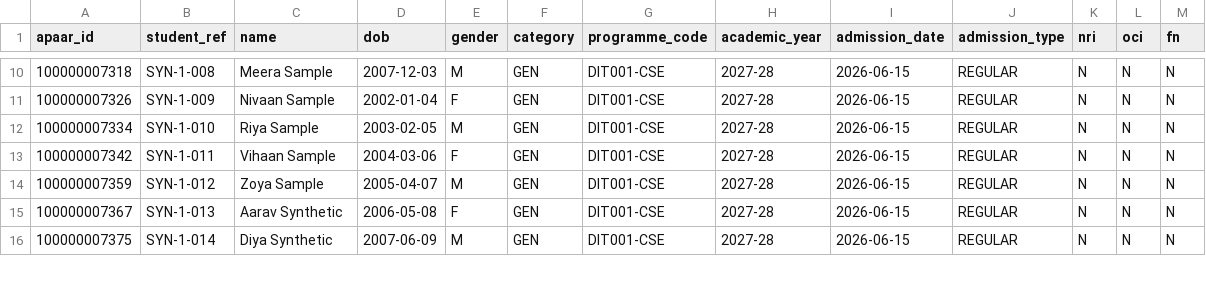
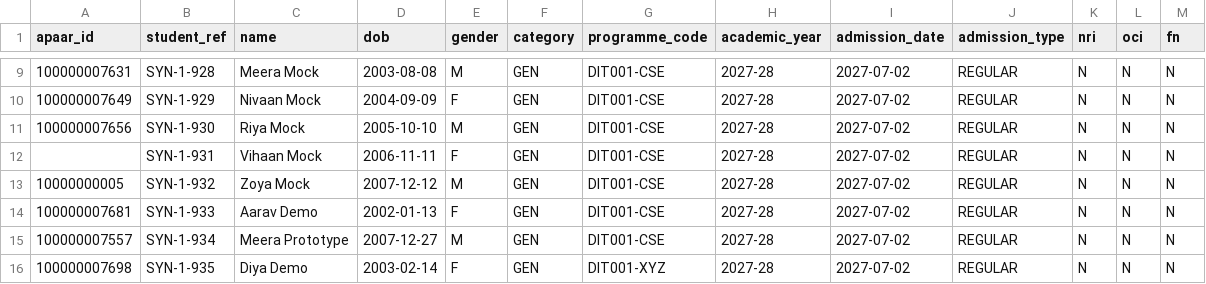
Before and after one commit to Shanmukha666/apaar-setu, a CSV file: backend/seed/data/demo_uploads/demo_messy.csv, drawn as a sheet; only a part is shown, gaps mark what is left out; the diff covers the shown part only.

```diff
--- a/backend/seed/data/demo_uploads/demo_messy.csv
+++ b/backend/seed/data/demo_uploads/demo_messy.csv
@@ -10,7 +9,8 @@ apaar_id,student_ref,name,dob,gender,category,programme_code,academic_year,admis
-100000007318,SYN-1-008,Meera Sample,2007-12-03,M,GEN,DIT001-CSE,2027-28,2026-06-15,REGULAR,N,N,N
-100000007326,SYN-1-009,Nivaan Sample,2002-01-04,F,GEN,DIT001-CSE,2027-28,2026-06-15,REGULAR,N,N,N
-100000007334,SYN-1-010,Riya Sample,2003-02-05,M,GEN,DIT001-CSE,2027-28,2026-06-15,REGULAR,N,N,N
-100000007342,SYN-1-011,Vihaan Sample,2004-03-06,F,GEN,DIT001-CSE,2027-28,2026-06-15,REGULAR,N,N,N
-100000007359,SYN-1-012,Zoya Sample,2005-04-07,M,GEN,DIT001-CSE,2027-28,2026-06-15,REGULAR,N,N,N
-100000007367,SYN-1-013,Aarav Synthetic,2006-05-08,F,GEN,DIT001-CSE,2027-28,2026-06-15,REGULAR,N,N,N
-100000007375,SYN-1-014,Diya Synthetic,2007-06-09,M,GEN,DIT001-CSE,2027-28,2026-06-15,REGULAR,N,N,N
+100000007631,SYN-1-928,Meera Mock,2003-08-08,M,GEN,DIT001-CSE,2027-28,2027-07-02,REGULAR,N,N,N
+100000007649,SYN-1-929,Nivaan Mock,2004-09-09,F,GEN,DIT001-CSE,2027-28,2027-07-02,REGULAR,N,N,N
+100000007656,SYN-1-930,Riya Mock,2005-10-10,M,GEN,DIT001-CSE,2027-28,2027-07-02,REGULAR,N,N,N
+,SYN-1-931,Vihaan Mock,2006-11-11,F,GEN,DIT001-CSE,2027-28,2027-07-02,REGULAR,N,N,N
+10000000005,SYN-1-932,Zoya Mock,2007-12-12,M,GEN,DIT001-CSE,2027-28,2027-07-02,REGULAR,N,N,N
+100000007681,SYN-1-933,Aarav Demo,2002-01-13,F,GEN,DIT001-CSE,2027-28,2027-07-02,REGULAR,N,N,N
+100000007557,SYN-1-934,Meera Prototype,2007-12-27,M,GEN,DIT001-CSE,2027-28,2027-07-02,REGULAR,N,N,N
+100000007698,SYN-1-935,Diya Demo,2003-02-14,F,GEN,DIT001-XYZ,2027-28,2027-07-02,REGULAR,N,N,N
```
Also changed, not shown: 1 removed row and 117 edited cells elsewhere in this file, backend/seed/data/demo_uploads/demo_clean.csv, backend/seed/data/demo_uploads/demo_overflow.csv, 48 other files.
